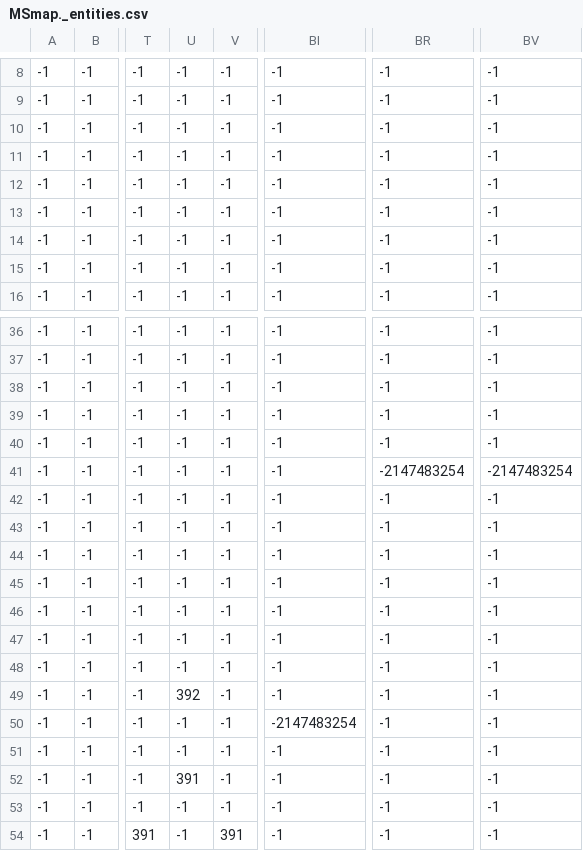
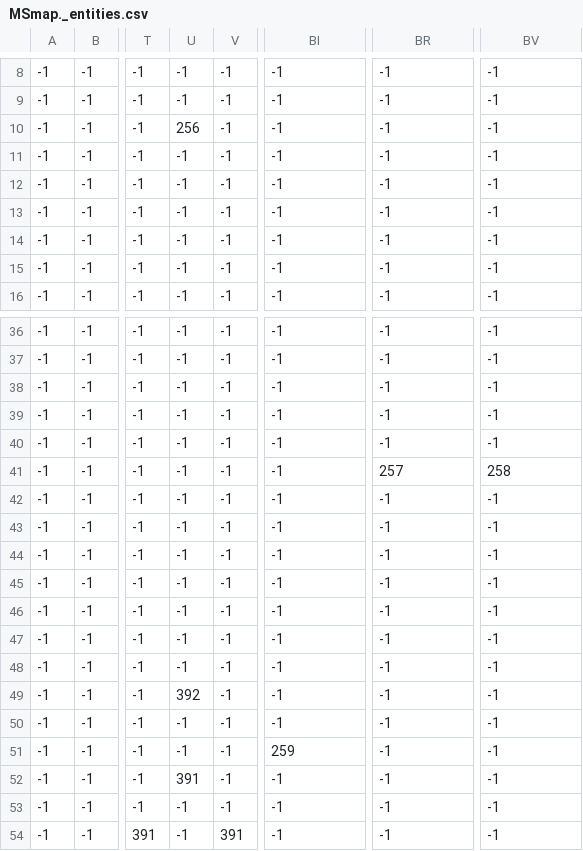
Before and after one commit to SzGabor1/pygame-ms, a CSV file: map/MSmap._entities.csv, drawn as a sheet; only a part is shown, gaps mark what is left out; the diff names each change by its address in the sheet, - before the commit and + after, or states it on an @@ line.

```diff
--- a/map/MSmap._entities.csv
+++ b/map/MSmap._entities.csv
-U10: -1
+U10: 256
-BR41: -2147483254
+BR41: 257
-BV41: -2147483254
+BV41: 258
-BI50: -2147483254
+BI50: -1
-BI51: -1
+BI51: 259
```
Also changed, not shown: 7 other files.
